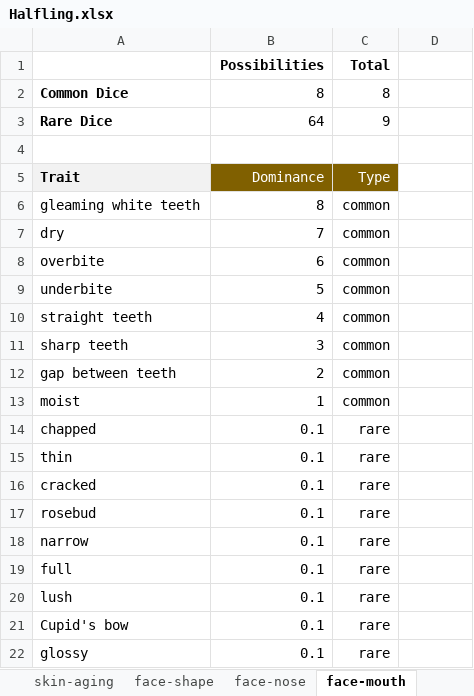
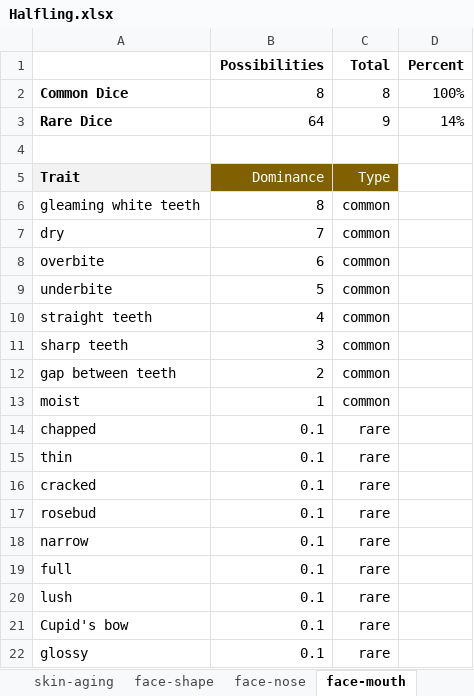
Before and after one commit to opendnd/genetica, an Excel workbook: scripts/Halfling.xlsx, sheet face-mouth, drawn as a sheet; values as stored, in another font and other column widths than the file's, no borders; the diff names each change by its address in the sheet, - before the commit and + after, or states it on an @@ line.

Commit message:
Working on adding percentages to spreadsheets

```diff
--- a/scripts/Halfling.xlsx (sheet face-mouth)
+++ b/scripts/Halfling.xlsx (sheet face-mouth)
-D1: (empty)
+D1: Percent
-D2 (Percent): (empty)
+D2 (Percent): 100%
-D3 (Percent): (empty)
+D3 (Percent): 14%
```
Also changed, not shown: sheet sex-female, sheet sex-male, sheet skin-aging, sheet eye-brows, sheet hair-facial, sheet face-nose, 8 more sheets, scripts/Dragonborn.xlsx, scripts/Gnome.xlsx, 4 other files.
